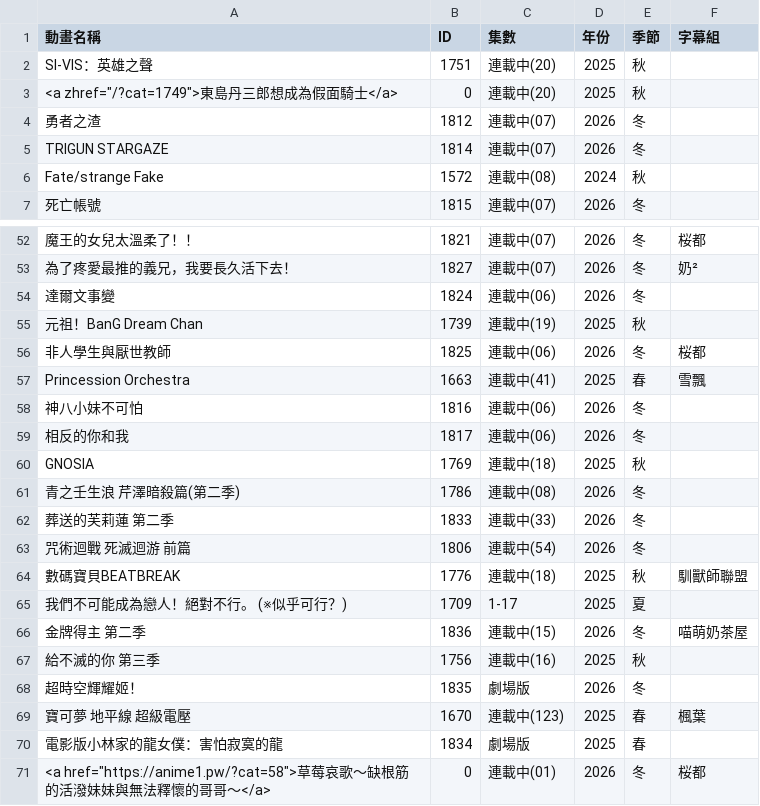
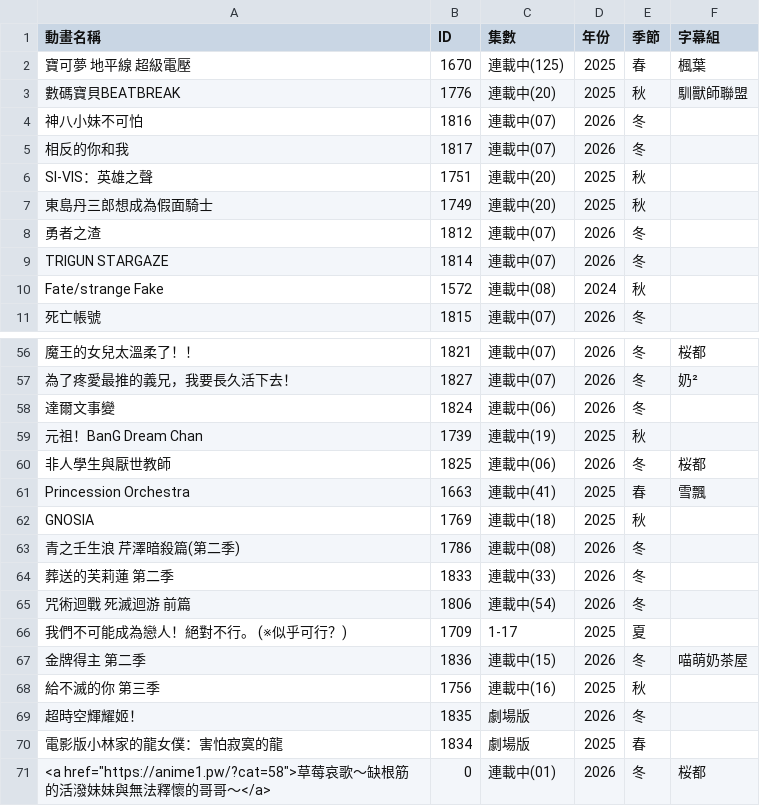
Before and after one commit to HeiTang/Anime1-Data, a CSV file: Anime1 List.csv, drawn as a sheet; only a part is shown, gaps mark what is left out; removed rows and columns are numbered as before the commit, all else as after; the diff names each change by its address in the sheet, - before the commit and + after, or states it on an @@ line.

Commit message:
Doc: Upgrade Anime1 List

```diff
--- a/Anime1 List.csv
+++ b/Anime1 List.csv
+row 2: 寶可夢 地平線 超級電壓 | 1670 | 連載中(125) | 2025 | 春 | 楓葉
+row 3: 數碼寶貝BEATBREAK | 1776 | 連載中(20) | 2025 | 秋 | 馴獸師聯盟
+row 4: 神八小妹不可怕 | 1816 | 連載中(07) | 2026 | 冬
+row 5: 相反的你和我 | 1817 | 連載中(07) | 2026 | 冬
-A7 (動畫名稱): <a zhref="/?cat=1749">東島丹三郎想成為假面騎士</a>
+A7 (動畫名稱): 東島丹三郎想成為假面騎士
-B7 (ID): 0
+B7 (ID): 1749
-row 58: 神八小妹不可怕 | 1816 | 連載中(06) | 2026 | 冬
-row 59: 相反的你和我 | 1817 | 連載中(06) | 2026 | 冬
-row 64: 數碼寶貝BEATBREAK | 1776 | 連載中(18) | 2025 | 秋 | 馴獸師聯盟
-row 69: 寶可夢 地平線 超級電壓 | 1670 | 連載中(123) | 2025 | 春 | 楓葉
```
Also changed, not shown: 1 other file.
